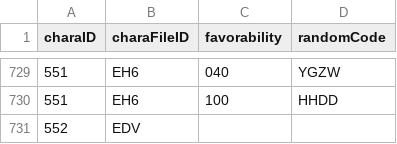
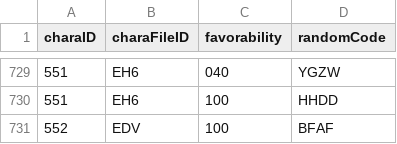
Before and after one commit to Kutouzi/FruitPickingTools, a CSV file: charaMap/charaData.csv, drawn as a sheet; only a part is shown, gaps mark what is left out.

Commit message:
更新至2023.2.7

```diff
--- a/charaMap/charaData.csv
+++ b/charaMap/charaData.csv
@@ -730,2 +730,2 @@ charaID,charaFileID,favorability,randomCode
 551,EH6,100,HHDD
-552,EDV,,
+552,EDV,100,BFAF
```
